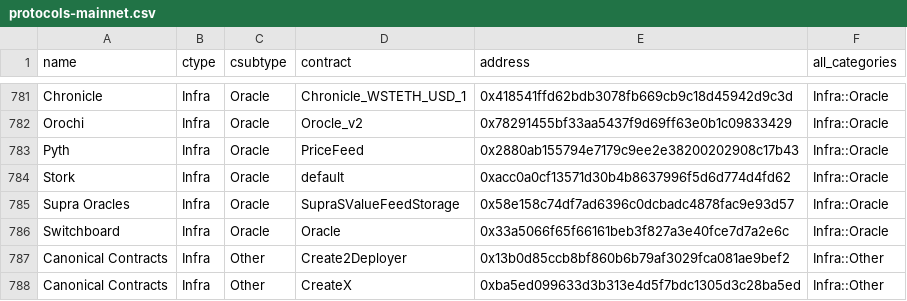
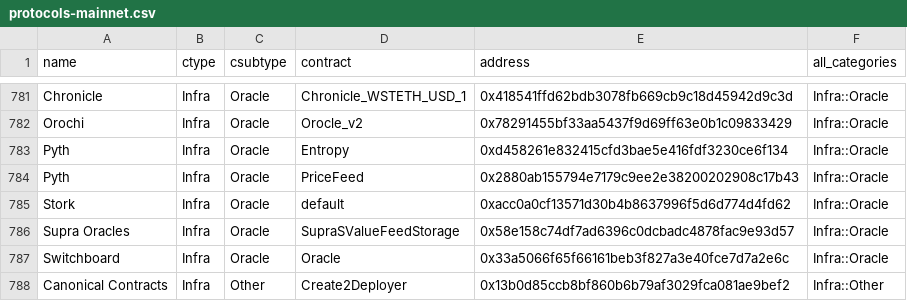
Before and after one commit to monad-crypto/protocols, a CSV file: protocols-mainnet.csv, drawn as a sheet; only a part is shown, gaps mark what is left out; the shorter side is filled out with more unchanged rows; the diff names each change by its address in the sheet, - before the commit and + after, or states it on an @@ line.

Commit message:
add pyth entropy address

```diff
--- a/protocols-mainnet.csv
+++ b/protocols-mainnet.csv
+row 783: Pyth | Infra | Oracle | Entropy | 0xd458261e832415cfd3bae5e416fdf3230ce6f134 | Infra::Oracle
```
Also changed, not shown: 1 other file.
